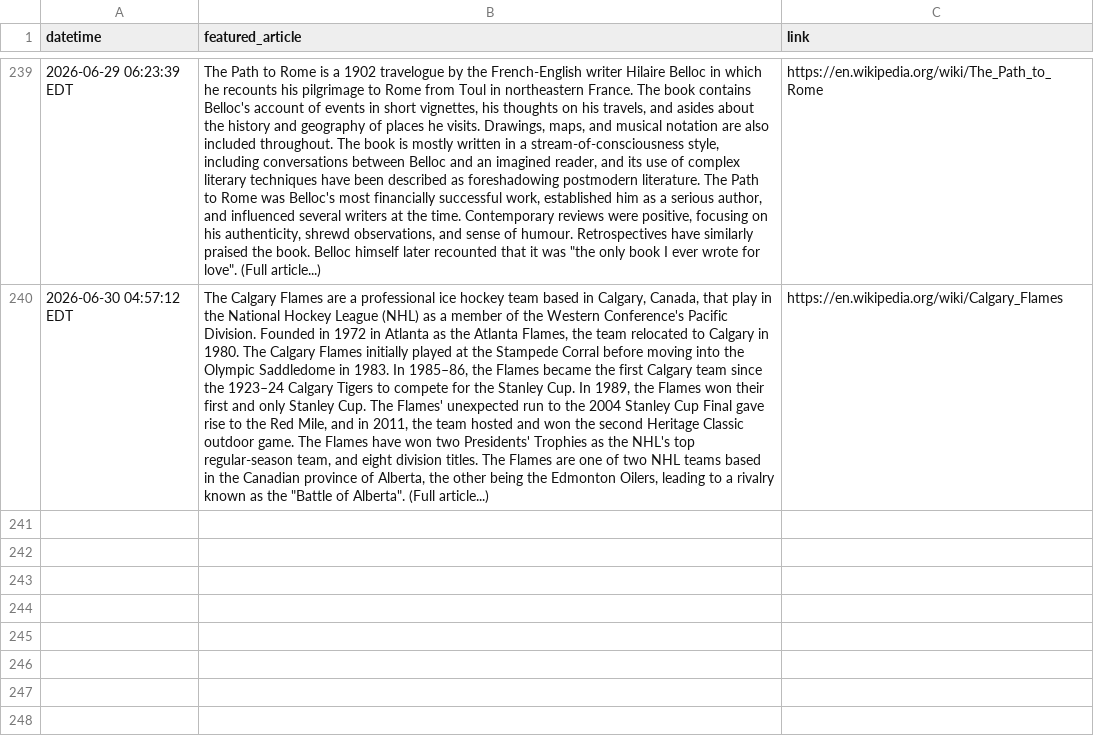
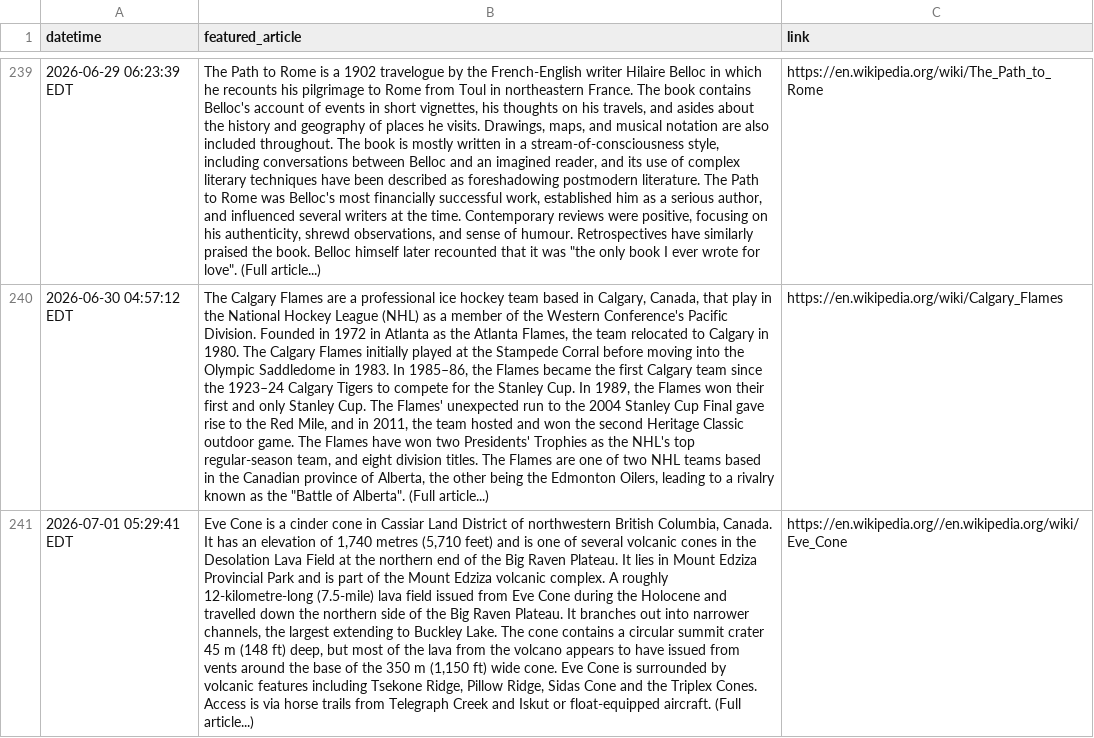
Before and after one commit to endri7k/wikipedia_daily, a CSV file: data/wikipedia_daily.csv, drawn as a sheet; only a part is shown, gaps mark what is left out; the diff names each change by its address in the sheet, - before the commit and + after, or states it on an @@ line.

```diff
--- a/data/wikipedia_daily.csv
+++ b/data/wikipedia_daily.csv
+row 241: 2026-07-01 05:29:41 EDT | Eve Cone is a cinder cone in Cassiar Land District of northwestern British Columbia, Canada. It has an elevation of 1,740 metres (5,710 feet) and is one of several volcanic cones in the Desolation Lava Field at the northern end of the Big Raven Plateau. It lies in Mount Edziza Provincial Park and is part of the Mount Edziza volcanic complex. A roughly 12-kilometre-long (7.5-mile) lava field issued from Eve Cone during the Holocene and travelled down the northern side of the Big Raven Plateau. It branches out into narrower channels, the largest extending to Buckley Lake. The cone contains a circular summit crater 45 m (148 ft) deep, but most of the lava from the volcano appears to have issued from vents around the base of the 350 m (1,150 ft) wide cone. Eve Cone is surrounded by volcanic features including Tsekone Ridge, Pillow Ridge, Sidas Cone and the Triplex Cones. Access is via horse trails from Telegraph Creek and Iskut or float-equipped aircraft. (Full article...) | https://en.wikipedia.org//en.wikipedia.org/wiki/Eve_Cone
```
